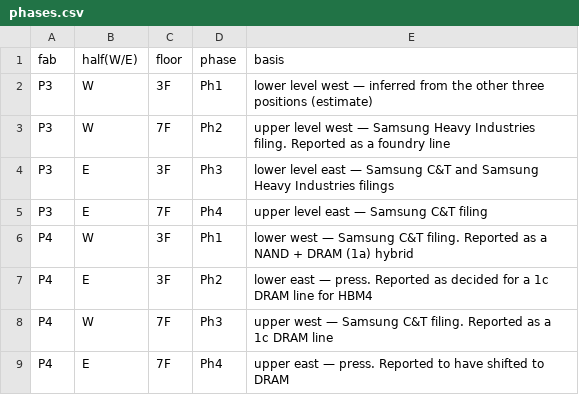
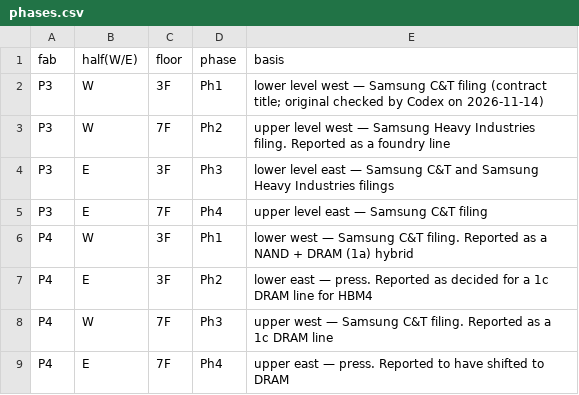
Before and after one commit to Johub1/worlds-largest-semiconductor-cluster-pyeongtaek, a CSV file: data/phases.csv, drawn as a sheet.

```diff
--- a/data/phases.csv
+++ b/data/phases.csv
@@ -1,3 +1,3 @@
 fab,half(W/E),floor,phase,basis
-P3,W,3F,Ph1,lower level west — inferred from the other three positions (estimate)
+P3,W,3F,Ph1,lower level west — Samsung C&T filing (contract title; original checked by Codex on 2026-11-14)
 P3,W,7F,Ph2,upper level west — Samsung Heavy Industries filing. Reported as a foundry line
```
Also changed, not shown: data/elements.csv, 11 other files.
